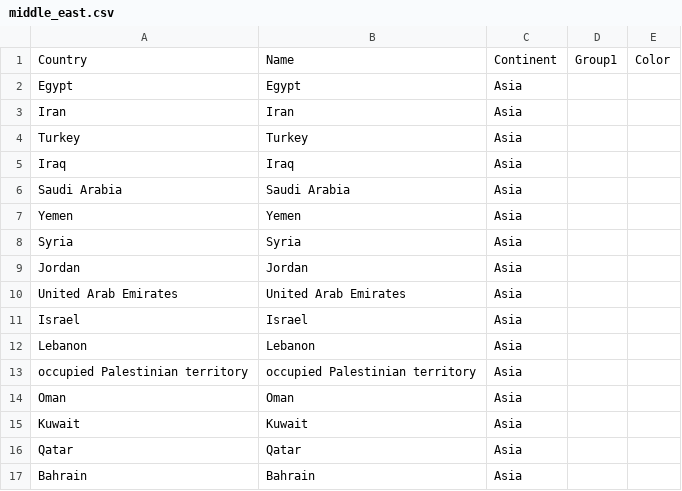
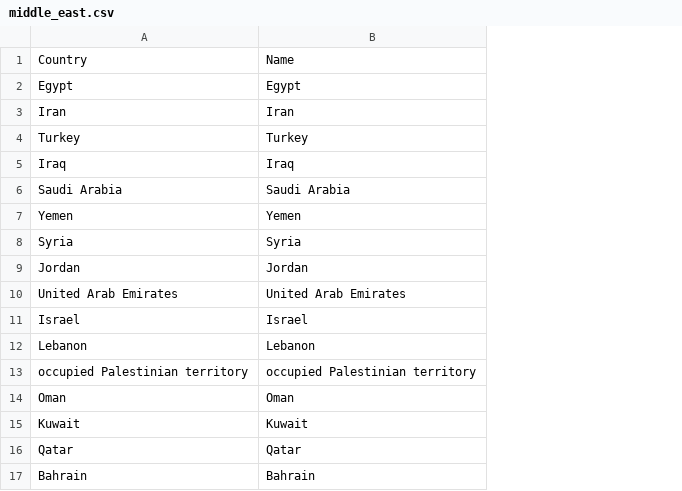
Before and after one commit to solmazabbaspour/iran-covid19, a CSV file: _notebooks/middle_east.csv, drawn as a sheet; the diff names each change by its address in the sheet, - before the commit and + after, or states it on an @@ line.

Commit message:
change middle

```diff
--- a/_notebooks/middle_east.csv
+++ b/_notebooks/middle_east.csv
-column C, rows 1-17: Continent | Asia | Asia | Asia | Asia | Asia | Asia | Asia | Asia | Asia | Asia | Asia | Asia | Asia | Asia | Asia | Asia
-column D, row 1: Group1
-column E, row 1: Color
```
